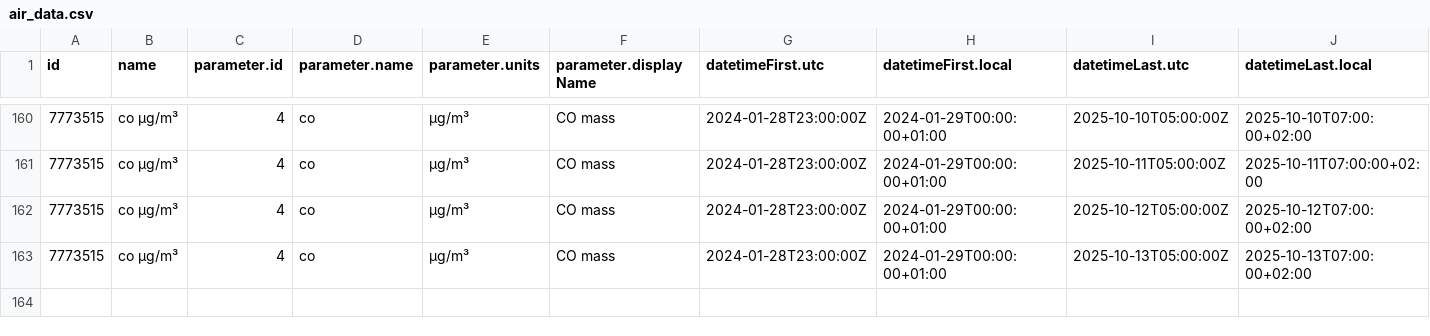
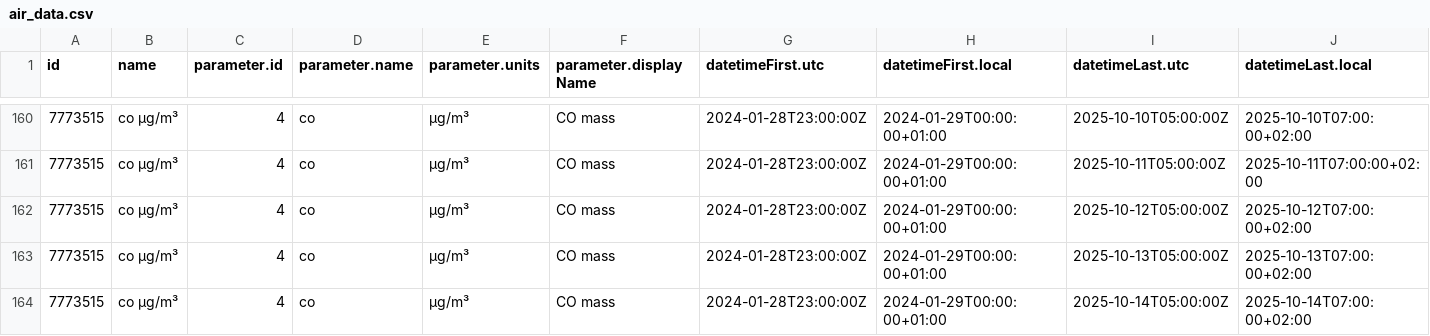
Before and after one commit to JeanCGuerrero/Practica08-airquality, a CSV file: data/air_data.csv, drawn as a sheet; only a part is shown, gaps mark what is left out; rows hold the shown columns only; the diff names each change by its address in the sheet, - before the commit and + after, or states it on an @@ line.

Commit message:
Updating Data

```diff
--- a/data/air_data.csv
+++ b/data/air_data.csv
+row 164: 7773515 | co µg/m³ | 4 | co | µg/m³ | CO mass | 2024-01-28T23:00:00Z | 2024-01-29T00:00:00+01:00 | 2025-10-14T05:00:00Z | 2025-10-14T07:00:00+02:00
```
